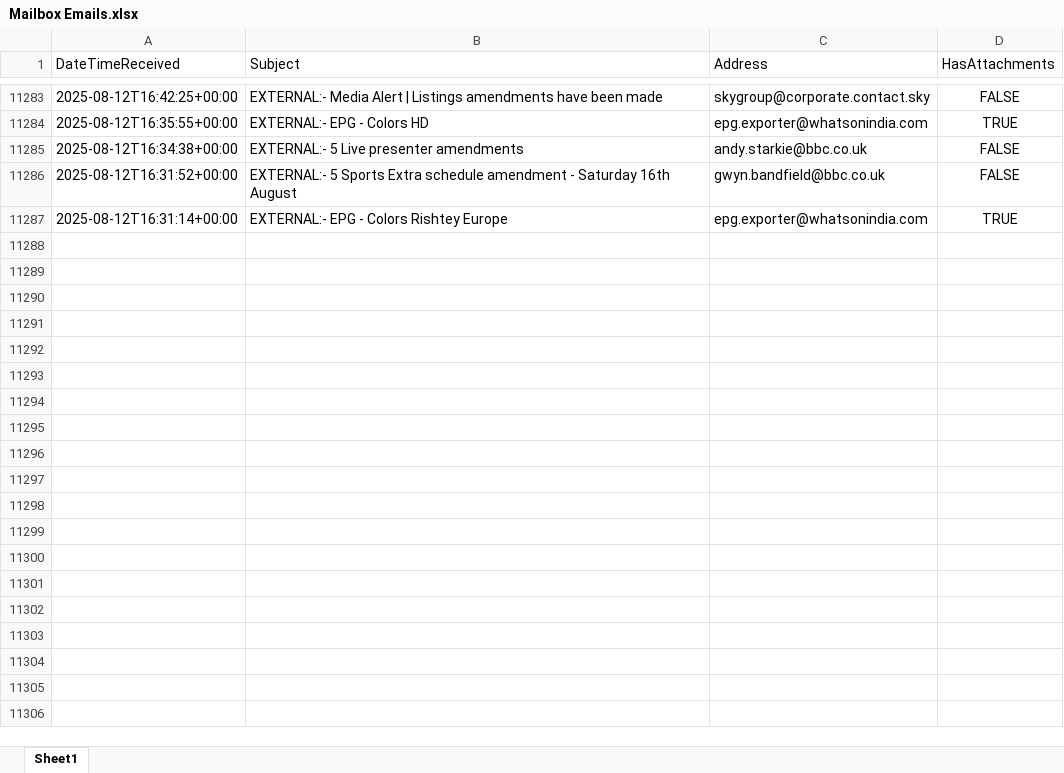
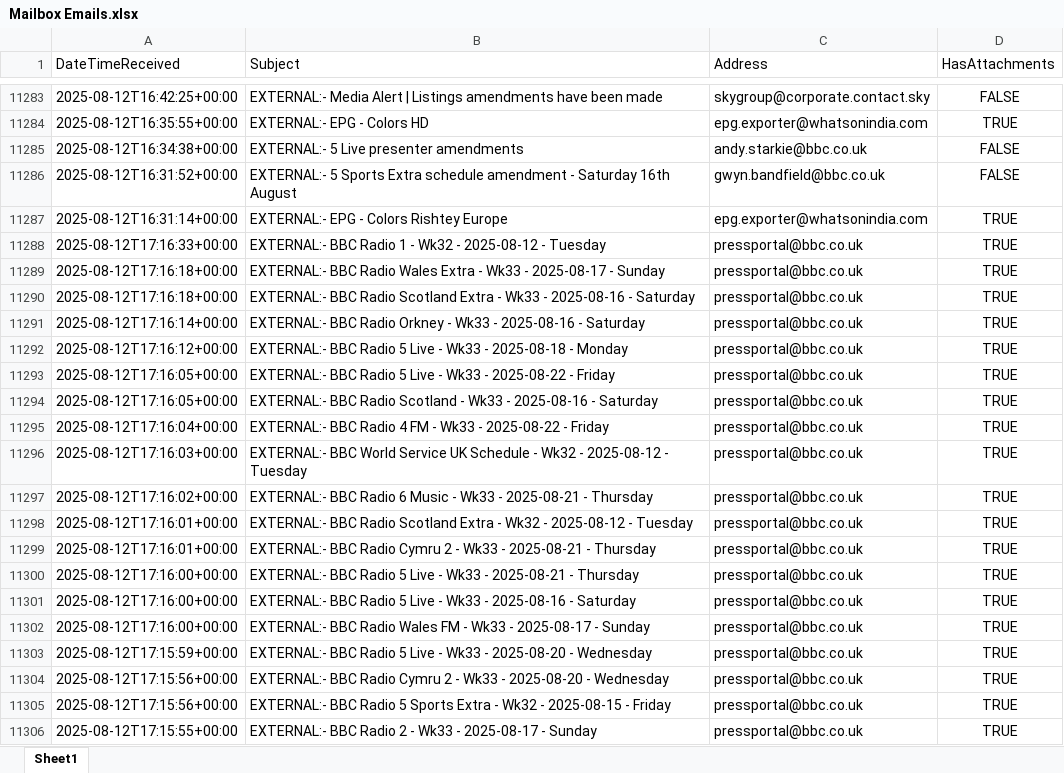
Before and after one commit to nickyleech/Files, an Excel workbook: Mailbox Emails/Mailbox Emails.xlsx, sheet Sheet1, drawn as a sheet; only a part is shown, gaps mark what is left out; values as stored, in another font and other column widths than the file's, no borders; table styles not drawn; the diff covers the shown part only; the diff names each change by its address in the sheet, - before the commit and + after, or states it on an @@ line.

Commit message:
Update file from SharePoint:

```diff
--- a/Mailbox Emails/Mailbox Emails.xlsx (sheet Sheet1)
+++ b/Mailbox Emails/Mailbox Emails.xlsx (sheet Sheet1)
+row 11288: 2025-08-12T17:16:33+00:00 | EXTERNAL:- BBC Radio 1 - Wk32 - 2025-08-12 - Tuesday | pressportal@bbc.co.uk | TRUE
+row 11289: 2025-08-12T17:16:18+00:00 | EXTERNAL:- BBC Radio Wales Extra - Wk33 - 2025-08-17 - Sunday | pressportal@bbc.co.uk | TRUE
+row 11290: 2025-08-12T17:16:18+00:00 | EXTERNAL:- BBC Radio Scotland Extra - Wk33 - 2025-08-16 - Saturday | pressportal@bbc.co.uk | TRUE
+row 11291: 2025-08-12T17:16:14+00:00 | EXTERNAL:- BBC Radio Orkney - Wk33 - 2025-08-16 - Saturday | pressportal@bbc.co.uk | TRUE
+row 11292: 2025-08-12T17:16:12+00:00 | EXTERNAL:- BBC Radio 5 Live - Wk33 - 2025-08-18 - Monday | pressportal@bbc.co.uk | TRUE
+row 11293: 2025-08-12T17:16:05+00:00 | EXTERNAL:- BBC Radio 5 Live - Wk33 - 2025-08-22 - Friday | pressportal@bbc.co.uk | TRUE
+row 11294: 2025-08-12T17:16:05+00:00 | EXTERNAL:- BBC Radio Scotland - Wk33 - 2025-08-16 - Saturday | pressportal@bbc.co.uk | TRUE
+row 11295: 2025-08-12T17:16:04+00:00 | EXTERNAL:- BBC Radio 4 FM - Wk33 - 2025-08-22 - Friday | pressportal@bbc.co.uk | TRUE
+row 11296: 2025-08-12T17:16:03+00:00 | EXTERNAL:- BBC World Service UK Schedule - Wk32 - 2025-08-12 - Tuesday | pressportal@bbc.co.uk | TRUE
+row 11297: 2025-08-12T17:16:02+00:00 | EXTERNAL:- BBC Radio 6 Music - Wk33 - 2025-08-21 - Thursday | pressportal@bbc.co.uk | TRUE
+row 11298: 2025-08-12T17:16:01+00:00 | EXTERNAL:- BBC Radio Scotland Extra - Wk32 - 2025-08-12 - Tuesday | pressportal@bbc.co.uk | TRUE
+row 11299: 2025-08-12T17:16:01+00:00 | EXTERNAL:- BBC Radio Cymru 2 - Wk33 - 2025-08-21 - Thursday | pressportal@bbc.co.uk | TRUE
+row 11300: 2025-08-12T17:16:00+00:00 | EXTERNAL:- BBC Radio 5 Live - Wk33 - 2025-08-21 - Thursday | pressportal@bbc.co.uk | TRUE
+row 11301: 2025-08-12T17:16:00+00:00 | EXTERNAL:- BBC Radio 5 Live - Wk33 - 2025-08-16 - Saturday | pressportal@bbc.co.uk | TRUE
+row 11302: 2025-08-12T17:16:00+00:00 | EXTERNAL:- BBC Radio Wales FM - Wk33 - 2025-08-17 - Sunday | pressportal@bbc.co.uk | TRUE
+row 11303: 2025-08-12T17:15:59+00:00 | EXTERNAL:- BBC Radio 5 Live - Wk33 - 2025-08-20 - Wednesday | pressportal@bbc.co.uk | TRUE
+row 11304: 2025-08-12T17:15:56+00:00 | EXTERNAL:- BBC Radio Cymru 2 - Wk33 - 2025-08-20 - Wednesday | pressportal@bbc.co.uk | TRUE
+row 11305: 2025-08-12T17:15:56+00:00 | EXTERNAL:- BBC Radio 5 Sports Extra - Wk32 - 2025-08-15 - Friday | pressportal@bbc.co.uk | TRUE
+row 11306: 2025-08-12T17:15:55+00:00 | EXTERNAL:- BBC Radio 2 - Wk33 - 2025-08-17 - Sunday | pressportal@bbc.co.uk | TRUE
```
Also changed, not shown: 19 added rows elsewhere in this sheet.
